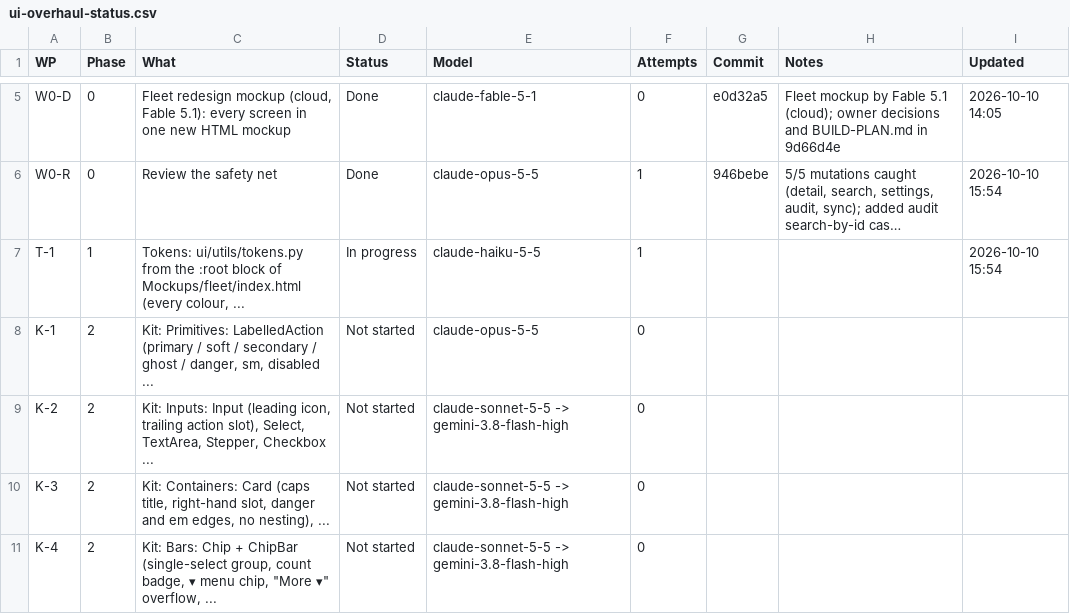
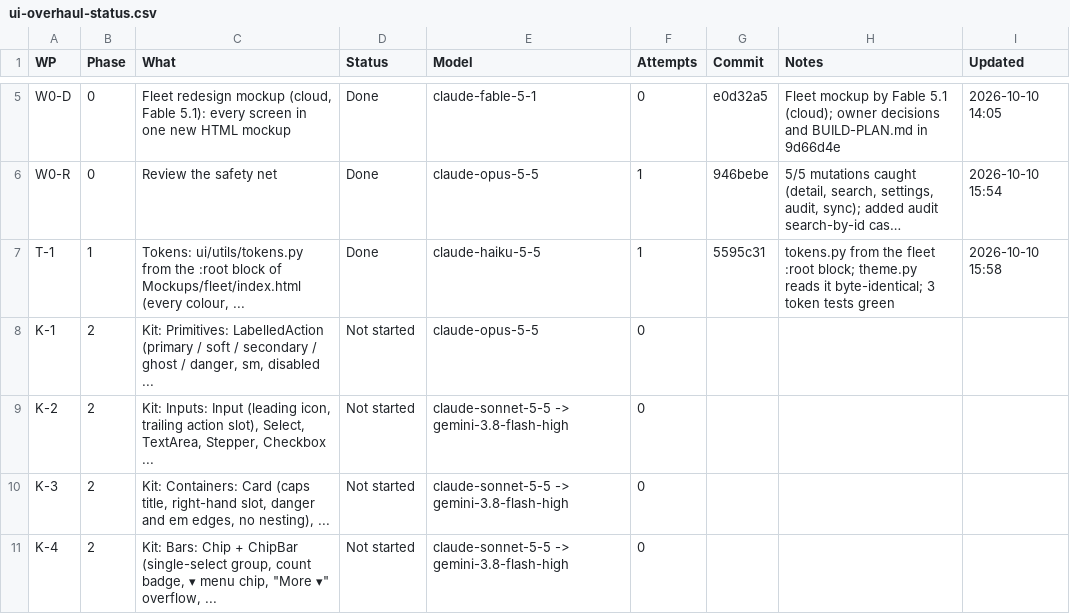
Before and after one commit to NexCardel/Project_Sera, a CSV file: Mockups/overhaul/ui-overhaul-status.csv, drawn as a sheet; only a part is shown, gaps mark what is left out; long unchanged cells end in …; the diff names each change by its address in the sheet, - before the commit and + after, or states it on an @@ line.

```diff
--- a/Mockups/overhaul/ui-overhaul-status.csv
+++ b/Mockups/overhaul/ui-overhaul-status.csv
-D7 (Status): In progress
+D7 (Status): Done
-G7 (Commit): (empty)
+G7 (Commit): 5595c31
-H7 (Notes): (empty)
+H7 (Notes): tokens.py from the fleet :root block; theme.py reads it byte-identical; 3 token tests green
-I7 (Updated): 2026-10-10 15:54
+I7 (Updated): 2026-10-10 15:58
```
